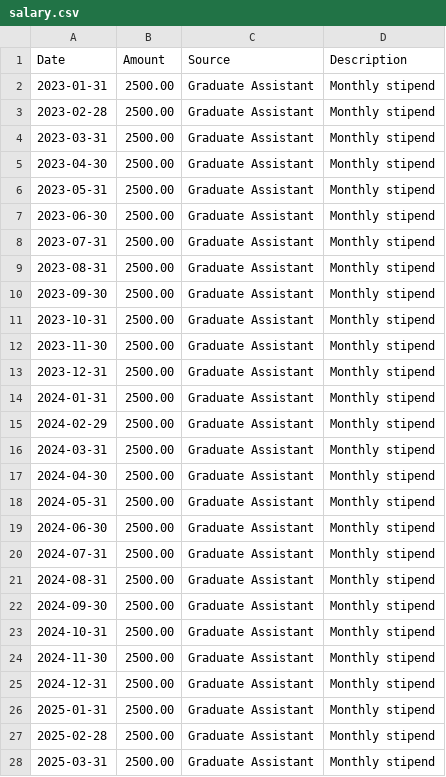
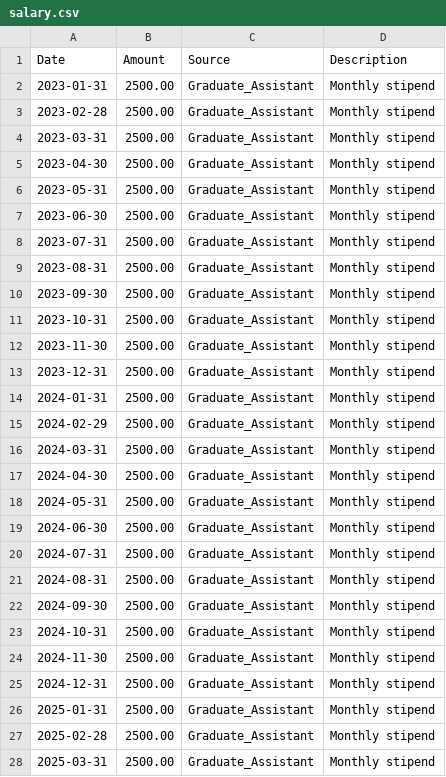
Before and after one commit to shahharsh06/International_Student_Dashboard, a CSV file: data/salary.csv, drawn as a sheet; only a part is shown; the diff covers the shown part only.

```diff
--- a/data/salary.csv
+++ b/data/salary.csv
@@ -1,28 +1,28 @@
 Date,Amount,Source,Description
-2023-01-31,2500.00,Graduate Assistant,Monthly stipend
-2023-02-28,2500.00,Graduate Assistant,Monthly stipend
-2023-03-31,2500.00,Graduate Assistant,Monthly stipend
-2023-04-30,2500.00,Graduate Assistant,Monthly stipend
-2023-05-31,2500.00,Graduate Assistant,Monthly stipend
-2023-06-30,2500.00,Graduate Assistant,Monthly stipend
-2023-07-31,2500.00,Graduate Assistant,Monthly stipend
-2023-08-31,2500.00,Graduate Assistant,Monthly stipend
-2023-09-30,2500.00,Graduate Assistant,Monthly stipend
-2023-10-31,2500.00,Graduate Assistant,Monthly stipend
-2023-11-30,2500.00,Graduate Assistant,Monthly stipend
-2023-12-31,2500.00,Graduate Assistant,Monthly stipend
-2024-01-31,2500.00,Graduate Assistant,Monthly stipend
-2024-02-29,2500.00,Graduate Assistant,Monthly stipend
-2024-03-31,2500.00,Graduate Assistant,Monthly stipend
-2024-04-30,2500.00,Graduate Assistant,Monthly stipend
-2024-05-31,2500.00,Graduate Assistant,Monthly stipend
-2024-06-30,2500.00,Graduate Assistant,Monthly stipend
-2024-07-31,2500.00,Graduate Assistant,Monthly stipend
-2024-08-31,2500.00,Graduate Assistant,Monthly stipend
-2024-09-30,2500.00,Graduate Assistant,Monthly stipend
-2024-10-31,2500.00,Graduate Assistant,Monthly stipend
-2024-11-30,2500.00,Graduate Assistant,Monthly stipend
-2024-12-31,2500.00,Graduate Assistant,Monthly stipend
-2025-01-31,2500.00,Graduate Assistant,Monthly stipend
-2025-02-28,2500.00,Graduate Assistant,Monthly stipend
-2025-03-31,2500.00,Graduate Assistant,Monthly stipend
+2023-01-31,2500.00,Graduate_Assistant,Monthly stipend
+2023-02-28,2500.00,Graduate_Assistant,Monthly stipend
+2023-03-31,2500.00,Graduate_Assistant,Monthly stipend
+2023-04-30,2500.00,Graduate_Assistant,Monthly stipend
+2023-05-31,2500.00,Graduate_Assistant,Monthly stipend
+2023-06-30,2500.00,Graduate_Assistant,Monthly stipend
+2023-07-31,2500.00,Graduate_Assistant,Monthly stipend
+2023-08-31,2500.00,Graduate_Assistant,Monthly stipend
+2023-09-30,2500.00,Graduate_Assistant,Monthly stipend
+2023-10-31,2500.00,Graduate_Assistant,Monthly stipend
+2023-11-30,2500.00,Graduate_Assistant,Monthly stipend
+2023-12-31,2500.00,Graduate_Assistant,Monthly stipend
+2024-01-31,2500.00,Graduate_Assistant,Monthly stipend
+2024-02-29,2500.00,Graduate_Assistant,Monthly stipend
+2024-03-31,2500.00,Graduate_Assistant,Monthly stipend
+2024-04-30,2500.00,Graduate_Assistant,Monthly stipend
+2024-05-31,2500.00,Graduate_Assistant,Monthly stipend
+2024-06-30,2500.00,Graduate_Assistant,Monthly stipend
+2024-07-31,2500.00,Graduate_Assistant,Monthly stipend
+2024-08-31,2500.00,Graduate_Assistant,Monthly stipend
+2024-09-30,2500.00,Graduate_Assistant,Monthly stipend
+2024-10-31,2500.00,Graduate_Assistant,Monthly stipend
+2024-11-30,2500.00,Graduate_Assistant,Monthly stipend
+2024-12-31,2500.00,Graduate_Assistant,Monthly stipend
+2025-01-31,2500.00,Graduate_Assistant,Monthly stipend
+2025-02-28,2500.00,Graduate_Assistant,Monthly stipend
+2025-03-31,2500.00,Graduate_Assistant,Monthly stipend
```
Also changed, not shown: 9 edited cells elsewhere in this file, data/city_costs.csv, data/cost_of_living.csv, 2 other files.
